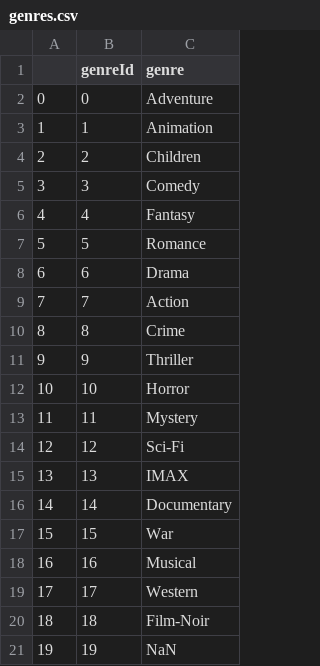
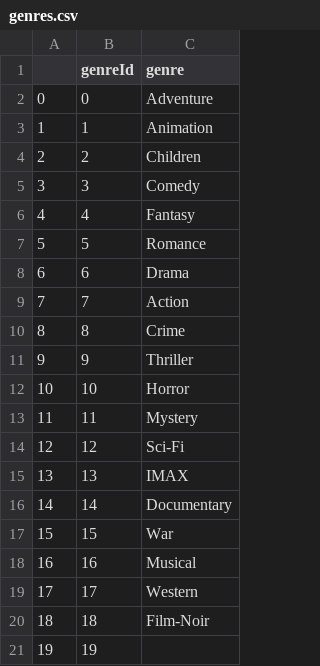
Before and after one commit to RohitMNair/Dashboard, a CSV file: preproc_datasets/genres.csv, drawn as a sheet.

```diff
--- a/preproc_datasets/genres.csv
+++ b/preproc_datasets/genres.csv
@@ -20,2 +20,2 @@
 18,18,Film-Noir
-19,19,NaN
+19,19,
```
Also changed, not shown: 3 other files.
